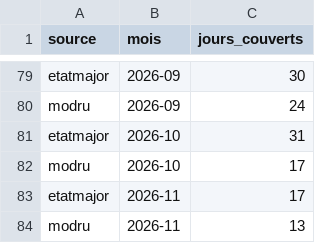
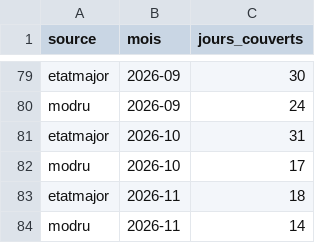
Before and after one commit to djac57/ukraine-map, a CSV file: data/officiels_couverture.csv, drawn as a sheet; only a part is shown, gaps mark what is left out.

```diff
--- a/data/officiels_couverture.csv
+++ b/data/officiels_couverture.csv
@@ -82,3 +82,3 @@ etatmajor,2026-10,31
 modru,2026-10,17
-etatmajor,2026-11,17
-modru,2026-11,13
+etatmajor,2026-11,18
+modru,2026-11,14
```
Also changed, not shown: data/daily/telegram_couverture.csv, data/daily/warspotting_couverture.csv, 27 other files.
